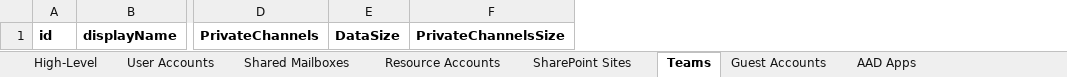
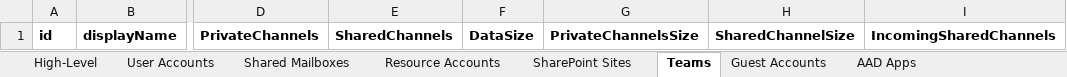
Before and after one commit to smcavinue/AdminSeanMc, an Excel workbook: Tenant Migration Assessment/TenantAssessment-Template.xlsx, sheet Teams, drawn as a sheet; only a part is shown, gaps mark what is left out; values as stored, in another font and other column widths than the file's, no borders; the diff names each change by its address in the sheet, - before the commit and + after, or states it on an @@ line.

Commit message:
Tidy up tenant assessment

```diff
--- a/Tenant Migration Assessment/TenantAssessment-Template.xlsx (sheet Teams)
+++ b/Tenant Migration Assessment/TenantAssessment-Template.xlsx (sheet Teams)
+column E, row 1: SharedChannels
+column H, row 1: SharedChannelSize
+column I, row 1: IncomingSharedChannels
```
Also changed, not shown: sheet High-Level, 1 other file.
